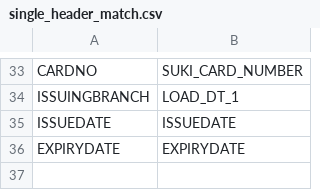
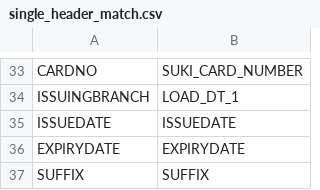
Before and after one commit to Flokilabsdelivery/FloDockPython, a CSV file: single_header_match.csv, drawn as a sheet; only a part is shown, gaps mark what is left out.

```diff
--- a/single_header_match.csv
+++ b/single_header_match.csv
@@ -36 +36,2 @@ ISSUEDATE,ISSUEDATE
 EXPIRYDATE,EXPIRYDATE
+SUFFIX,SUFFIX
```
Also changed, not shown: 1 other file.
